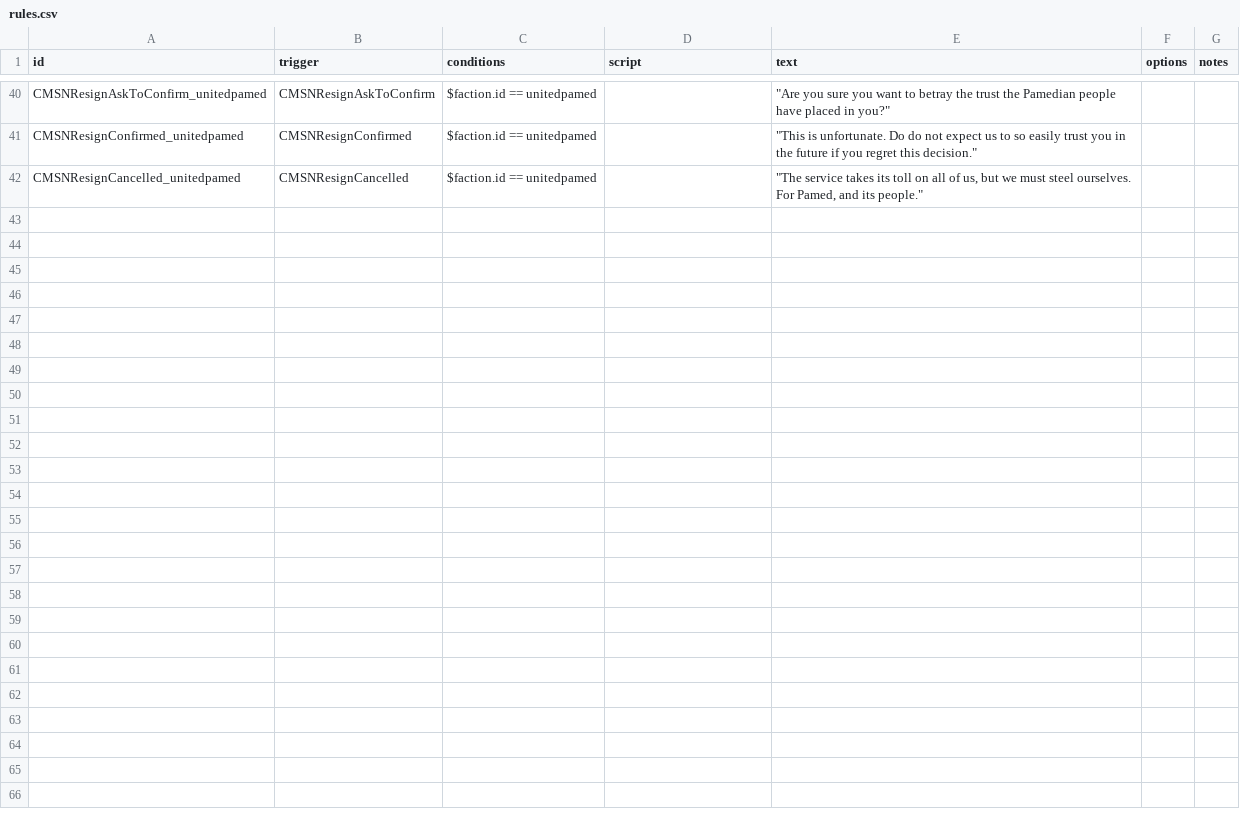
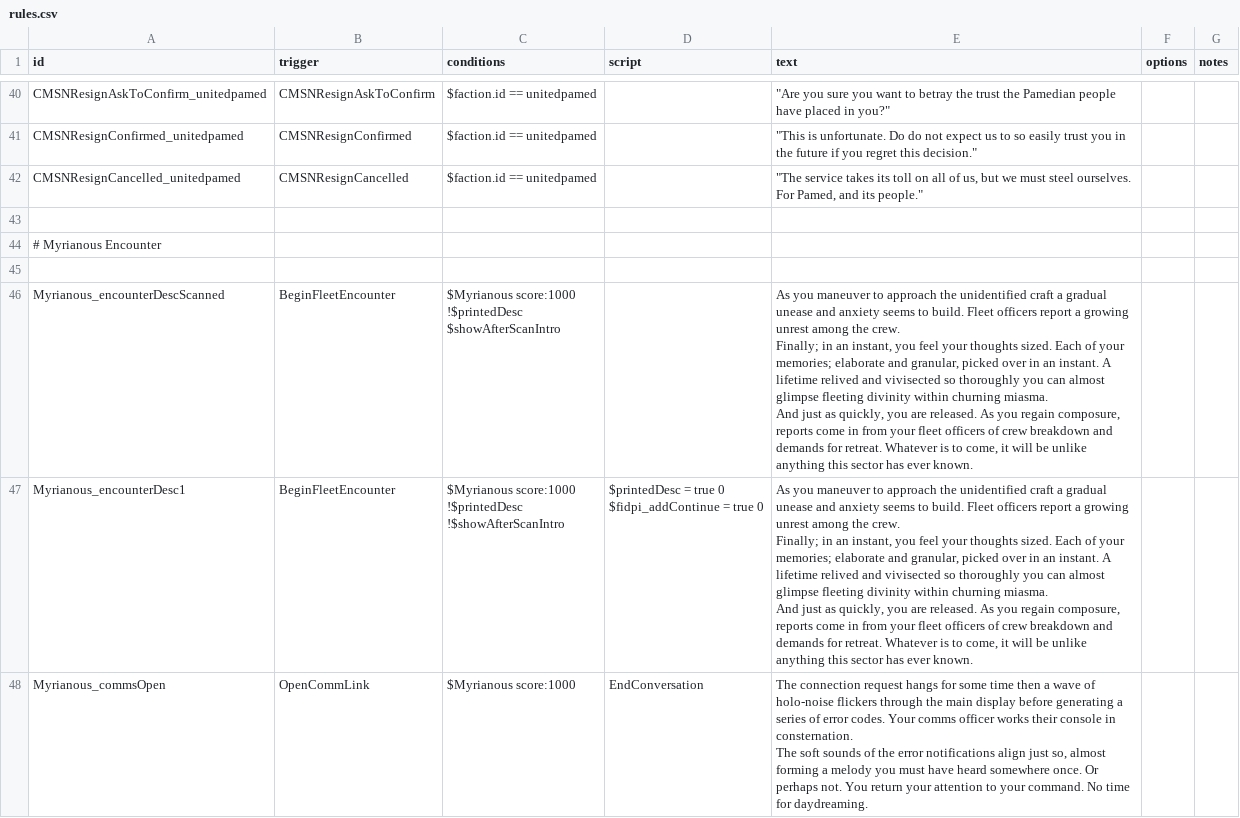
Before and after one commit to Xaiier/XhanEmpire, a CSV file: data/campaign/rules.csv, drawn as a sheet; only a part is shown, gaps mark what is left out.

```diff
--- a/data/campaign/rules.csv
+++ b/data/campaign/rules.csv
@@ -96 +96,22 @@ CMSNResignConfirmed_unitedpamed,CMSNResignConfirmed,$faction.id == unitedpamed,,
 CMSNResignCancelled_unitedpamed,CMSNResignCancelled,$faction.id == unitedpamed,,"""The service takes its toll on all of us, but we must steel ourselves. For Pamed, and its people.""",,
+,,,,,,
+# Myrianous Encounter,,,,,,
+,,,,,,
+Myrianous_encounterDescScanned,BeginFleetEncounter,"$Myrianous score:1000
+!$printedDesc
+$showAfterScanIntro",," As you maneuver to approach the unidentified craft a gradual unease and anxiety seems to build. Fleet officers report a growing unrest among the crew.
+
+ Finally; in an instant, you feel your thoughts sized. Each of your memories; elaborate and granular, picked over in an instant. A lifetime relived and vivisected so thoroughly you can almost glimpse fleeting divinity within churning miasma.
+
+ And just as quickly, you are released. As you regain composure, reports come in from your fleet officers of crew breakdown and demands for retreat. Whatever is to come, it will be unlike anything this sector has ever known. ",,
+Myrianous_encounterDesc1,BeginFleetEncounter,"$Myrianous score:1000
+!$printedDesc
+!$showAfterScanIntro","$printedDesc = true 0
+$fidpi_addContinue = true 0"," As you maneuver to approach the unidentified craft a gradual unease and anxiety seems to build. Fleet officers report a growing unrest among the crew.
+
+ Finally; in an instant, you feel your thoughts sized. Each of your memories; elaborate and granular, picked over in an instant. A lifetime relived and vivisected so thoroughly you can almost glimpse fleeting divinity within churning miasma.
+
+ And just as quickly, you are released. As you regain composure, reports come in from your fleet officers of crew breakdown and demands for retreat. Whatever is to come, it will be unlike anything this sector has ever known. ",,
+Myrianous_commsOpen,OpenCommLink,$Myrianous score:1000,EndConversation,"The connection request hangs for some time then a wave of holo-noise flickers through the main display before generating a series of error codes. Your comms officer works their console in consternation.
+
+The soft sounds of the error notifications align just so, almost forming a melody you must have heard somewhere once. Or perhaps not. You return your attention to your command. No time for daydreaming.",,
```
Also changed, not shown: data/hullmods/hull_mods.csv, data/lights/xhan_light_data.csv, 45 other files.
